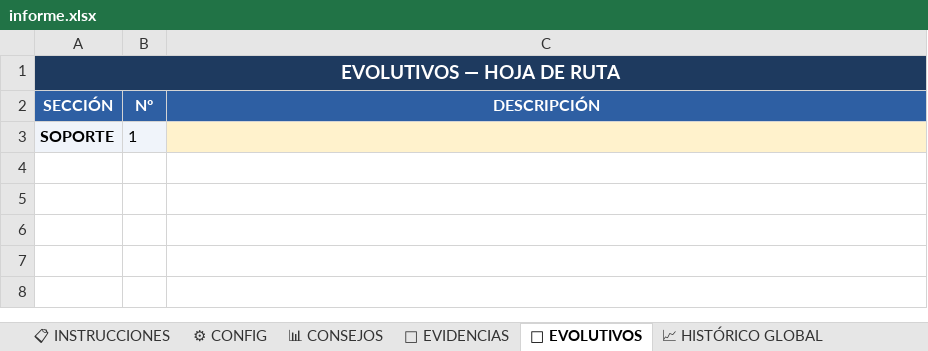
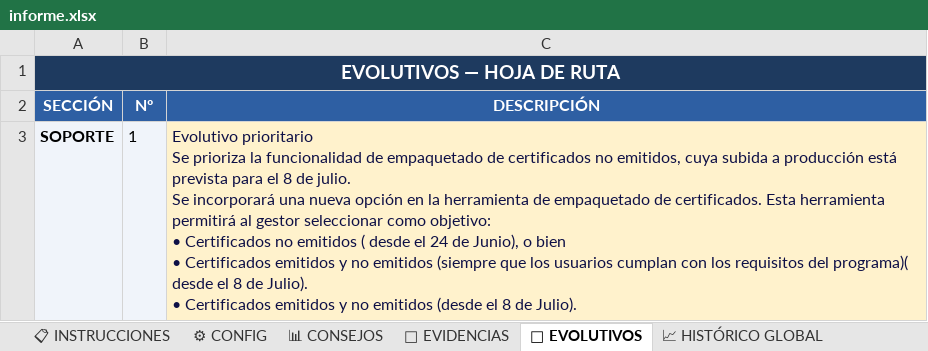
Before and after one commit to rinconrobertoj-oss/dashboard_V5, an Excel workbook: data/informe.xlsx, sheet 🚀 EVOLUTIVOS, drawn as a sheet; values as stored, in another font and other column widths than the file's, no borders; ↵ is a line break in a cell; the diff names each change by its address in the sheet, - before the commit and + after, or states it on an @@ line.

```diff
--- a/data/informe.xlsx (sheet 🚀 EVOLUTIVOS)
+++ b/data/informe.xlsx (sheet 🚀 EVOLUTIVOS)
-C3 (DESCRIPCIÓN): (empty)
+C3 (DESCRIPCIÓN): Evolutivo prioritario ↵ Se prioriza la funcionalidad de empaquetado de certificados no emitidos, cuya subida a producción está prevista para el 8 de julio. ↵ Se incorporará una nueva opción en la herramienta de empaquetado de certificados. Esta herramienta permitirá al gestor seleccionar como objetivo: ↵ • Certificados no emitidos ( desde el 24 de Junio), o bien ↵ • Certificados emitidos y no emitidos (siempre que los usuarios cumplan con los requisitos del programa)( desde el 8 de Julio). ↵ • Certificados emitidos y no emitidos (desde el 8 de Julio).
```
Also changed, not shown: sheet 📁 EVIDENCIAS, sheet 📊 CONSEJOS, sheet 📈 HISTÓRICO CONSEJOS, sheet 📈 HISTÓRICO GLOBAL, sheet ⚙ CONFIG, 1 other file.
